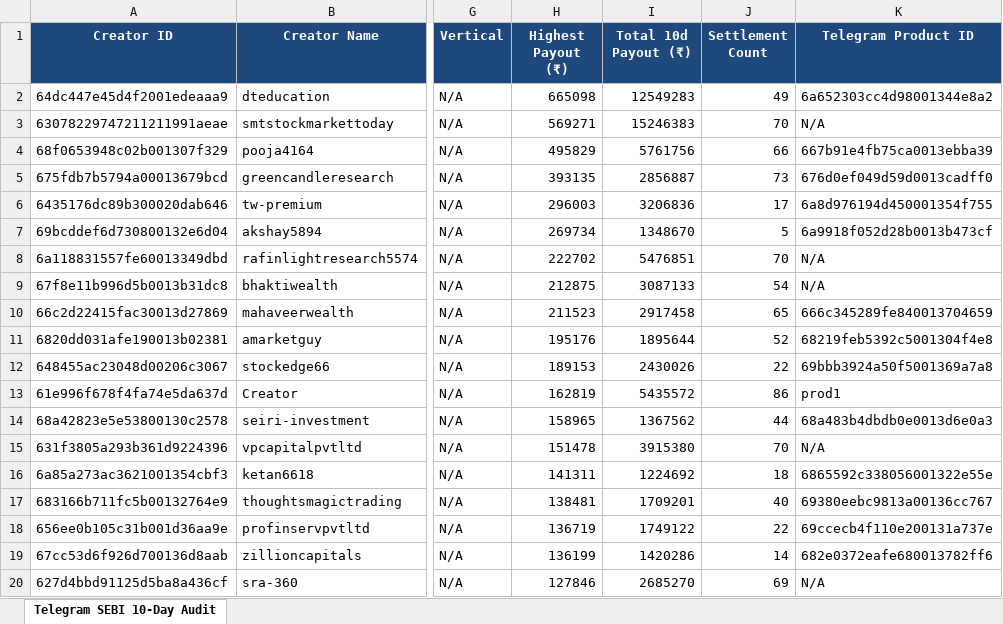
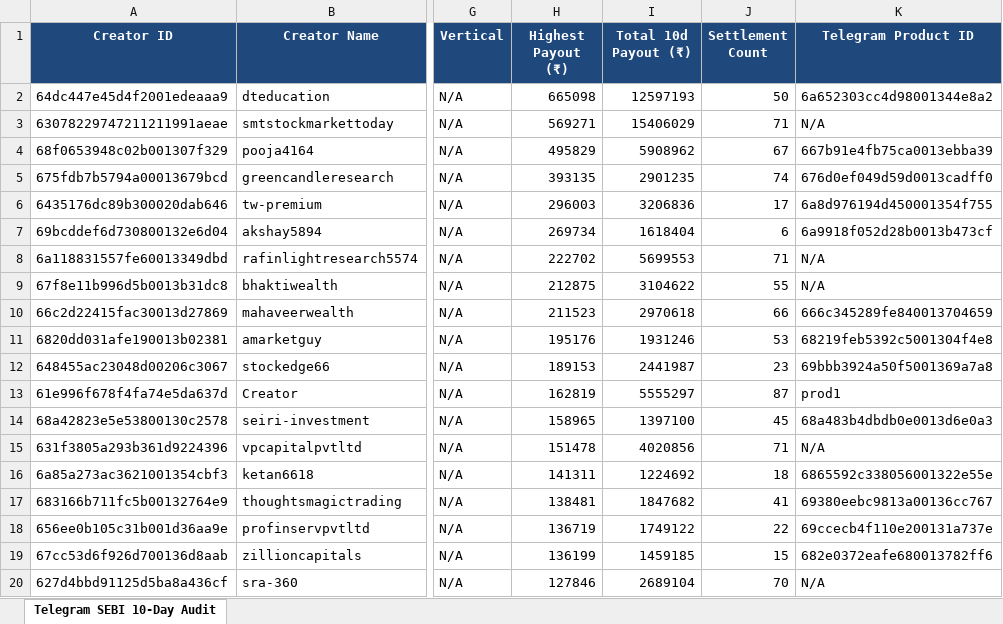
Before and after one commit to mohitkr04/cosmofeed_settlement, an Excel workbook: reports/telegram_sebi_10day_report.xlsx, sheet Telegram SEBI 10-Day Audit, drawn as a sheet; only a part is shown, gaps mark what is left out; values as stored, in another font and other column widths than the file's, no borders; the diff covers the shown part only; the diff names each change by its address in the sheet, - before the commit and + after, or states it on an @@ line.

```diff
--- a/reports/telegram_sebi_10day_report.xlsx (sheet Telegram SEBI 10-Day Audit)
+++ b/reports/telegram_sebi_10day_report.xlsx (sheet Telegram SEBI 10-Day Audit)
-I2 (Total 10d Payout (₹)): 12549283
+I2 (Total 10d Payout (₹)): 12597193
-J2 (Settlement Count): 49
+J2 (Settlement Count): 50
-I3 (Total 10d Payout (₹)): 15246383
+I3 (Total 10d Payout (₹)): 15406029
-J3 (Settlement Count): 70
+J3 (Settlement Count): 71
-I4 (Total 10d Payout (₹)): 5761756
+I4 (Total 10d Payout (₹)): 5908962
-J4 (Settlement Count): 66
+J4 (Settlement Count): 67
-I5 (Total 10d Payout (₹)): 2856887
+I5 (Total 10d Payout (₹)): 2901235
-J5 (Settlement Count): 73
+J5 (Settlement Count): 74
-I7 (Total 10d Payout (₹)): 1348670
+I7 (Total 10d Payout (₹)): 1618404
-J7 (Settlement Count): 5
+J7 (Settlement Count): 6
-I8 (Total 10d Payout (₹)): 5476851
+I8 (Total 10d Payout (₹)): 5699553
-J8 (Settlement Count): 70
+J8 (Settlement Count): 71
-I9 (Total 10d Payout (₹)): 3087133
+I9 (Total 10d Payout (₹)): 3104622
-J9 (Settlement Count): 54
+J9 (Settlement Count): 55
-I10 (Total 10d Payout (₹)): 2917458
+I10 (Total 10d Payout (₹)): 2970618
-J10 (Settlement Count): 65
+J10 (Settlement Count): 66
-I11 (Total 10d Payout (₹)): 1895644
+I11 (Total 10d Payout (₹)): 1931246
-J11 (Settlement Count): 52
+J11 (Settlement Count): 53
-I12 (Total 10d Payout (₹)): 2430026
+I12 (Total 10d Payout (₹)): 2441987
-J12 (Settlement Count): 22
+J12 (Settlement Count): 23
-I13 (Total 10d Payout (₹)): 5435572
+I13 (Total 10d Payout (₹)): 5555297
-J13 (Settlement Count): 86
+J13 (Settlement Count): 87
-I14 (Total 10d Payout (₹)): 1367562
+I14 (Total 10d Payout (₹)): 1397100
-J14 (Settlement Count): 44
+J14 (Settlement Count): 45
-I15 (Total 10d Payout (₹)): 3915380
+I15 (Total 10d Payout (₹)): 4020856
-J15 (Settlement Count): 70
+J15 (Settlement Count): 71
-I17 (Total 10d Payout (₹)): 1709201
+I17 (Total 10d Payout (₹)): 1847682
-J17 (Settlement Count): 40
+J17 (Settlement Count): 41
-I19 (Total 10d Payout (₹)): 1420286
+I19 (Total 10d Payout (₹)): 1459185
-J19 (Settlement Count): 14
+J19 (Settlement Count): 15
-I20 (Total 10d Payout (₹)): 2685270
+I20 (Total 10d Payout (₹)): 2689104
-J20 (Settlement Count): 69
+J20 (Settlement Count): 70
```
Also changed, not shown: 772 edited cells elsewhere in this sheet, data/non_sebi_creators_cumulative.xlsx, 14 other files.
